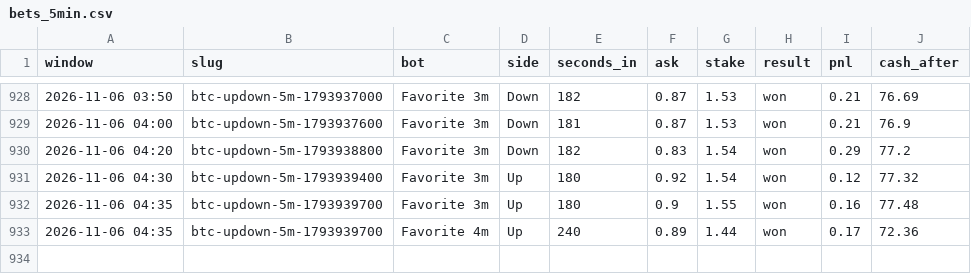
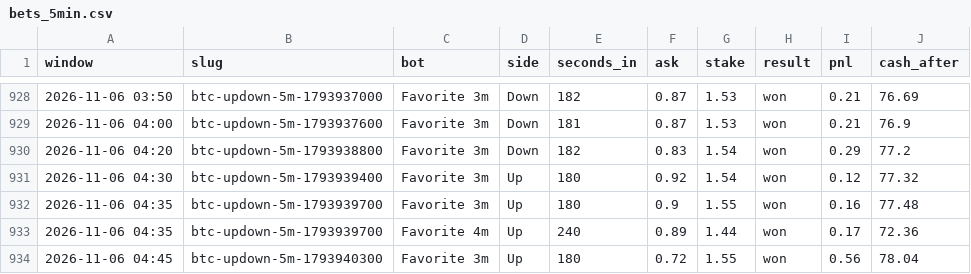
Before and after one commit to skeatonbeat-bot/bot-lab, a CSV file: live/bets_5min.csv, drawn as a sheet; only a part is shown, gaps mark what is left out; the diff names each change by its address in the sheet, - before the commit and + after, or states it on an @@ line.

```diff
--- a/live/bets_5min.csv
+++ b/live/bets_5min.csv
+row 934: 2026-11-06 04:45 | btc-updown-5m-1793940300 | Favorite 3m | Up | 180 | 0.72 | 1.55 | won | 0.56 | 78.04
```
Also changed, not shown: live/bets_5min_ETH.csv, live/bets_5min_SOL.csv, 6 other files.
